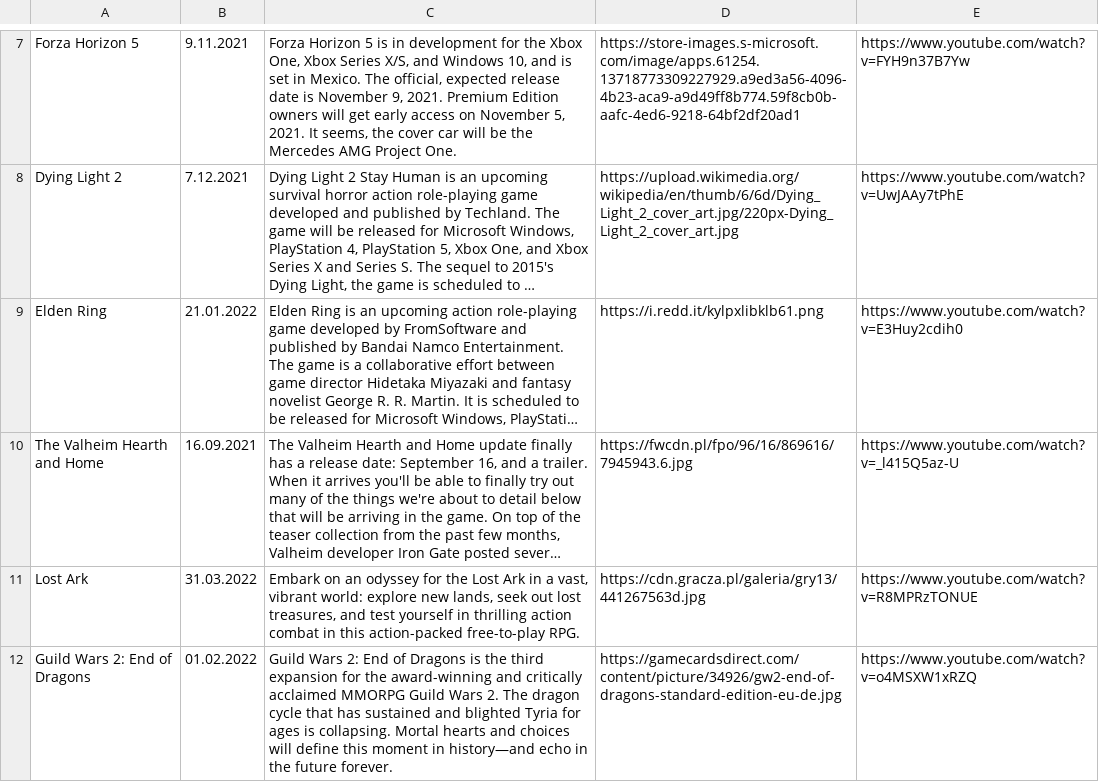
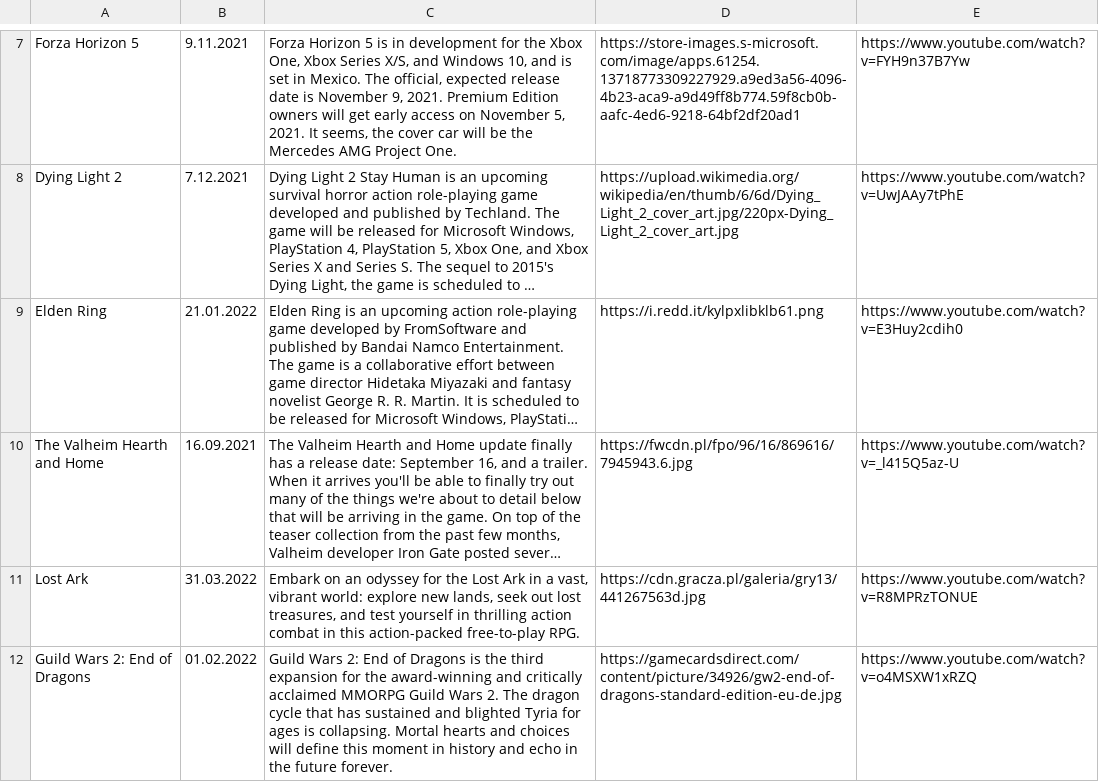
Before and after one commit to CptShooter/Timeline, a CSV file: data/games.csv, drawn as a sheet; only a part is shown, gaps mark what is left out; long unchanged cells end in …; the diff names each change by its address in the sheet, - before the commit and + after, or states it on an @@ line.

Commit message:
hotfix utf8

```diff
--- a/data/games.csv
+++ b/data/games.csv
-C12: …moment in history—and echo in…
+C12: …moment in history and echo in…
```
